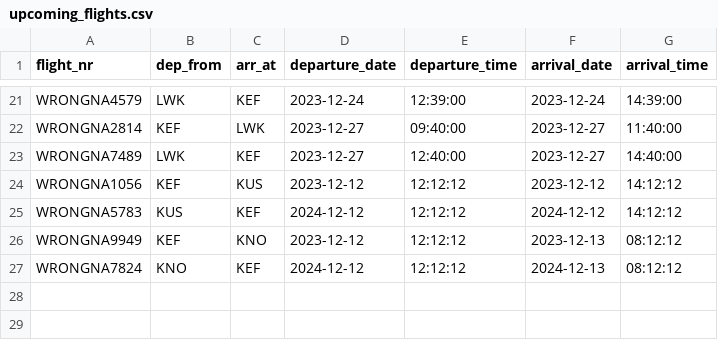
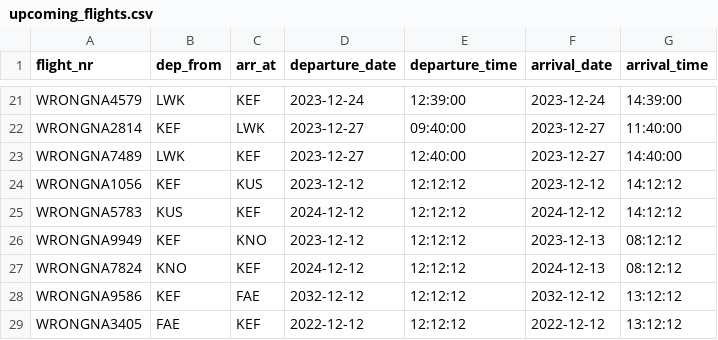
Before and after one commit to riko-efendi/NaN-Air-H7, a CSV file: _PROJECT/files/upcoming_flights.csv, drawn as a sheet; only a part is shown, gaps mark what is left out.

```diff
--- a/_PROJECT/files/upcoming_flights.csv
+++ b/_PROJECT/files/upcoming_flights.csv
@@ -27 +27,3 @@ WRONGNA9949,KEF,KNO,2023-12-12,12:12:12,2023-12-13,08:12:12
 WRONGNA7824,KNO,KEF,2024-12-12,12:12:12,2024-12-13,08:12:12
+WRONGNA9586,KEF,FAE,2032-12-12,12:12:12,2032-12-12,13:12:12
+WRONGNA3405,FAE,KEF,2022-12-12,12:12:12,2022-12-12,13:12:12
```
Also changed, not shown: _PROJECT/files/destinations.csv, 3 other files.
